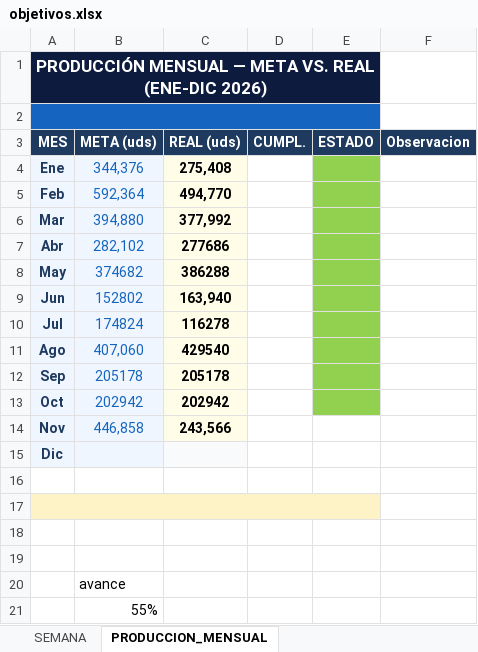
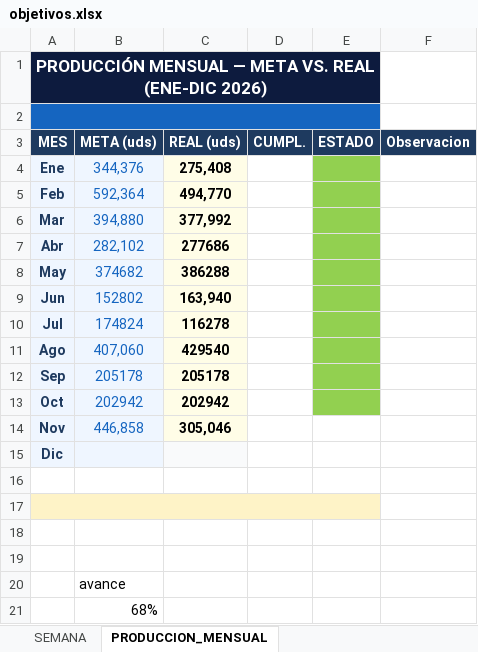
Before and after one commit to Chesitooo/JESKELL-TV, an Excel workbook: data/objetivos.xlsx, sheet PRODUCCION_MENSUAL, drawn as a sheet; values as stored, in another font and other column widths than the file's, no borders; the diff names each change by its address in the sheet, - before the commit and + after, or states it on an @@ line.

Commit message:
Actualizado al 20.11.2026

```diff
--- a/data/objetivos.xlsx (sheet PRODUCCION_MENSUAL)
+++ b/data/objetivos.xlsx (sheet PRODUCCION_MENSUAL)
-C14 (REAL (uds)): 243,566
+C14 (REAL (uds)): 305,046
-B21 (META (uds)): 55%
+B21 (META (uds)): 68%
```
Also changed, not shown: sheet SEMANA.
